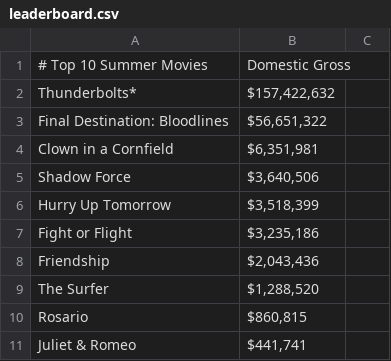
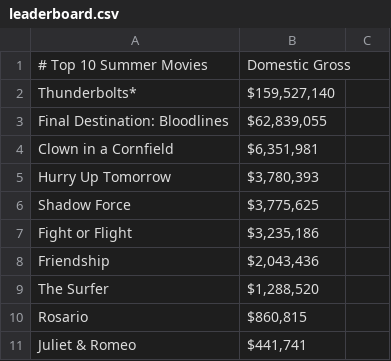
Before and after one commit to thewatcher7789/summer-movie-pool, a CSV file: docs/leaderboard.csv, drawn as a sheet; only a part is shown.

```diff
--- a/docs/leaderboard.csv
+++ b/docs/leaderboard.csv
@@ -1,7 +1,7 @@
 # Top 10 Summer Movies,Domestic Gross
-Thunderbolts*,"$157,422,632"
-Final Destination: Bloodlines,"$56,651,322"
+Thunderbolts*,"$159,527,140"
+Final Destination: Bloodlines,"$62,839,055"
 Clown in a Cornfield,"$6,351,981"
-Shadow Force,"$3,640,506"
-Hurry Up Tomorrow,"$3,518,399"
+Hurry Up Tomorrow,"$3,780,393"
+Shadow Force,"$3,775,625"
 Fight or Flight,"$3,235,186"
```
Also changed, not shown: 1 other file.
